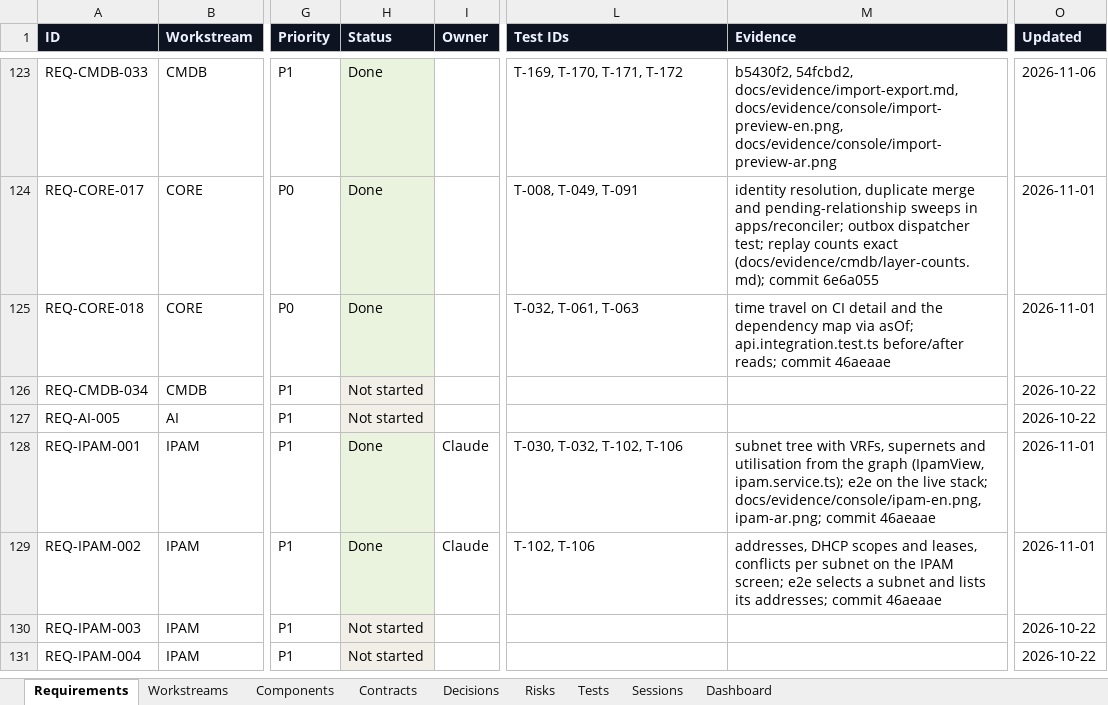
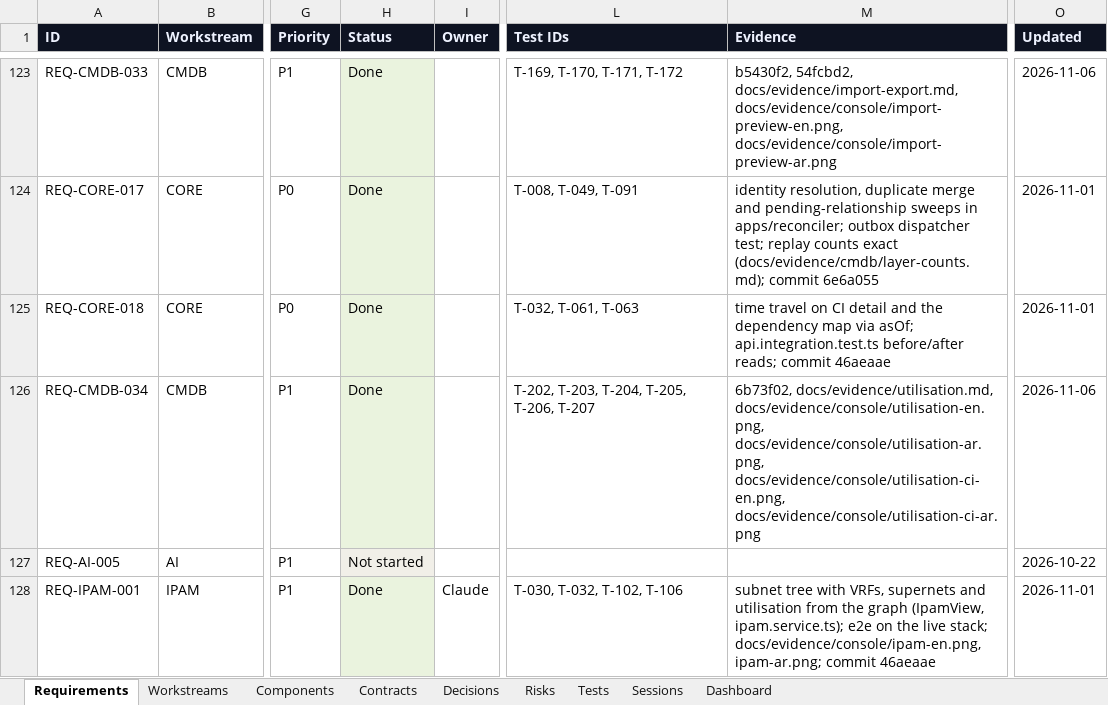
Before and after one commit to zakir80ac/OpenMap, an Excel workbook: tracker/OpenMap-Tracker.xlsx, sheet Requirements, drawn as a sheet; only a part is shown, gaps mark what is left out; the shorter side is filled out with more unchanged rows; values as stored, in another font and other column widths than the file's, no borders; the diff names each change by its address in the sheet, - before the commit and + after, or states it on an @@ line.

```diff
--- a/tracker/OpenMap-Tracker.xlsx (sheet Requirements)
+++ b/tracker/OpenMap-Tracker.xlsx (sheet Requirements)
-H126 (Status): Not started
+H126 (Status): Done
-L126 (Test IDs): (empty)
+L126 (Test IDs): T-202, T-203, T-204, T-205, T-206, T-207
-M126 (Evidence): (empty)
+M126 (Evidence): 6b73f02, docs/evidence/utilisation.md, docs/evidence/console/utilisation-en.png, docs/evidence/console/utilisation-ar.png, docs/evidence/console/utilisation-ci-en.png, docs/evidence/console/utilisation-ci-ar.png
-O126 (Updated): 2026-10-22
+O126 (Updated): 2026-11-06
```
Also changed, not shown: sheet Tests, sheet Dashboard, sheet Workstreams, 1 other file.
